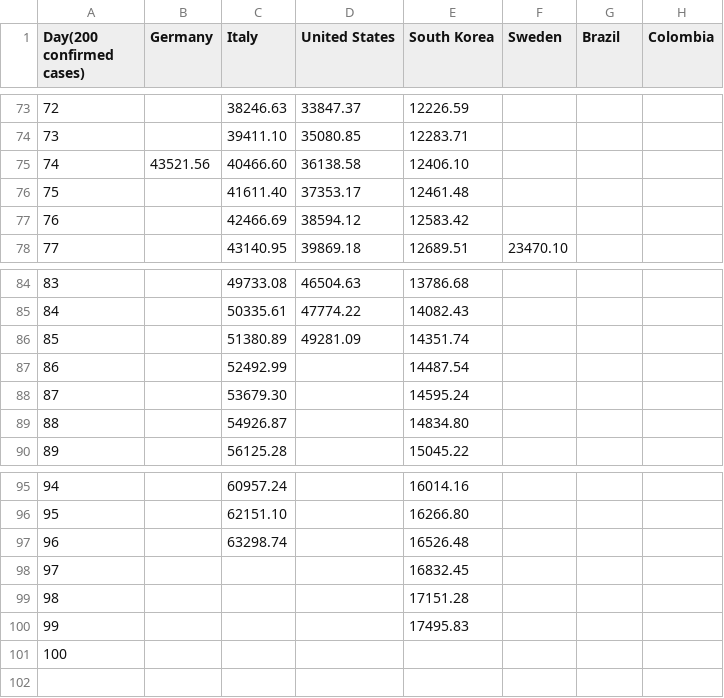
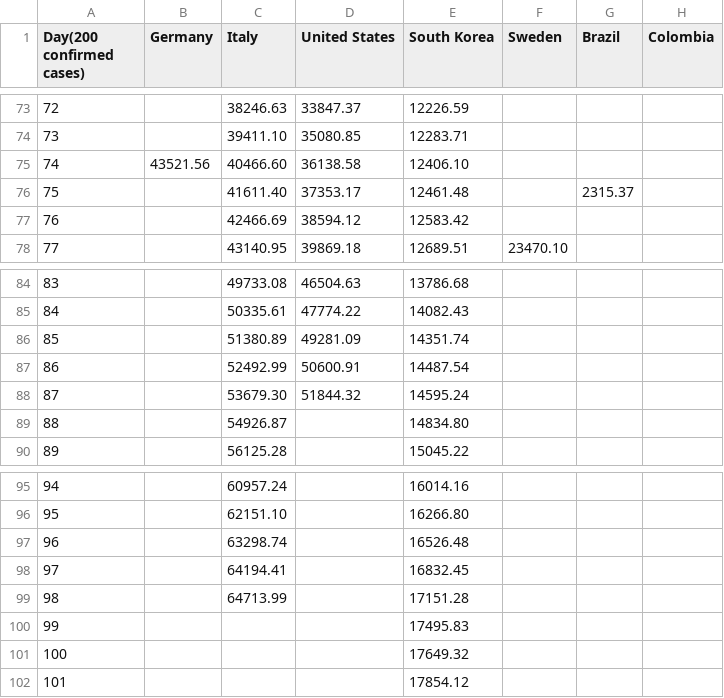
Before and after one commit to ideascol/covid19, a CSV file: data/data_million_tests_countries.csv, drawn as a sheet; only a part is shown, gaps mark what is left out.

```diff
--- a/data/data_million_tests_countries.csv
+++ b/data/data_million_tests_countries.csv
@@ -75,3 +75,3 @@ Day(200 confirmed cases),Germany,Italy,United States,South Korea,Sweden,Brazil,C
 74,43521.56,40466.60,36138.58,12406.10,,,
-75,,41611.40,37353.17,12461.48,,,
+75,,41611.40,37353.17,12461.48,,2315.37,
 76,,42466.69,38594.12,12583.42,,,
@@ -86,4 +86,4 @@ Day(200 confirmed cases),Germany,Italy,United States,South Korea,Sweden,Brazil,C
 85,,51380.89,49281.09,14351.74,,,
-86,,52492.99,,14487.54,,,
-87,,53679.30,,14595.24,,,
+86,,52492.99,50600.91,14487.54,,,
+87,,53679.30,51844.32,14595.24,,,
 88,,54926.87,,14834.80,,,
@@ -97,5 +97,6 @@ Day(200 confirmed cases),Germany,Italy,United States,South Korea,Sweden,Brazil,C
 96,,63298.74,,16526.48,,,
-97,,,,16832.45,,,
-98,,,,17151.28,,,
+97,,64194.41,,16832.45,,,
+98,,64713.99,,17151.28,,,
 99,,,,17495.83,,,
-100,,,,,,,
+100,,,,17649.32,,,
+101,,,,17854.12,,,
```
Also changed, not shown: data/data_200day_confirmed_cases_countries.csv, data/data_200day_tests_countries.csv, 8 other files.
